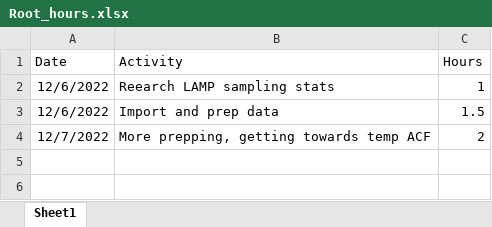
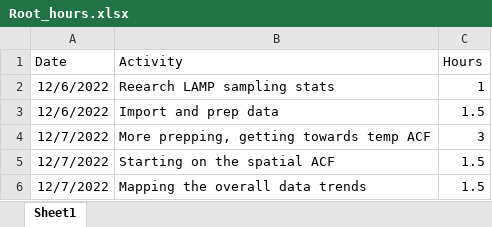
Before and after one commit to SondreSkatter/spore_analysis, an Excel workbook: Root_hours.xlsx, sheet Sheet1, drawn as a sheet; values as stored, in another font and other column widths than the file's, no borders; the diff names each change by its address in the sheet, - before the commit and + after, or states it on an @@ line.

Commit message:
Making an image repre of data

```diff
--- a/Root_hours.xlsx (sheet Sheet1)
+++ b/Root_hours.xlsx (sheet Sheet1)
-C4 (Hours): 2
+C4 (Hours): 3
+row 5: 12/7/2022 | Starting on the spatial ACF | 1.5
+row 6: 12/7/2022 | Mapping the overall data trends | 1.5
```
Also changed, not shown: 1 other file.
